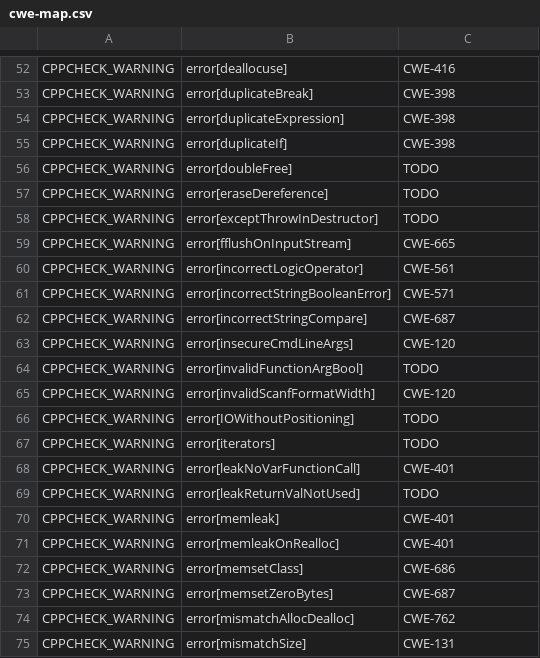
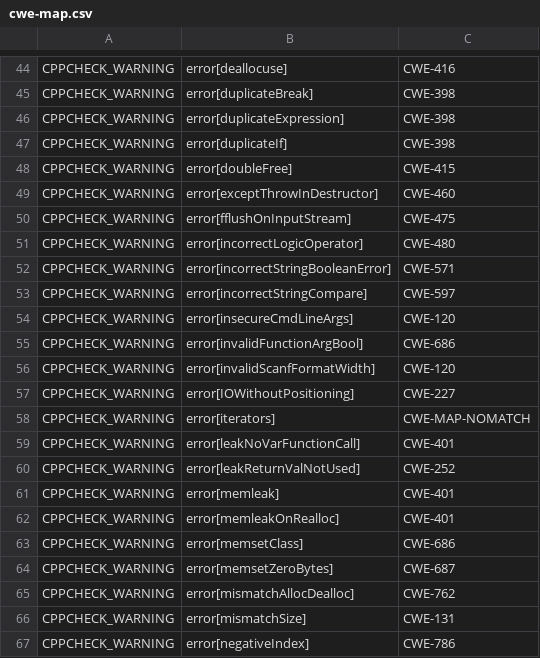
Before and after one commit to csutils/csmock, a CSV file: cwe-map.csv, drawn as a sheet; only a part is shown, gaps mark what is left out; the shorter side is filled out with more unchanged rows; the diff covers the shown part only.

Commit message:
cwe-map.csv: update CWE mapping for Cppcheck
Contributed by Jan Rusnacko.

```diff
--- a/cwe-map.csv
+++ b/cwe-map.csv
@@ -55,16 +47,15 @@
 "CPPCHECK_WARNING","error[duplicateIf]","CWE-398"
-"CPPCHECK_WARNING","error[doubleFree]","TODO"
-"CPPCHECK_WARNING","error[eraseDereference]","TODO"
-"CPPCHECK_WARNING","error[exceptThrowInDestructor]","TODO"
-"CPPCHECK_WARNING","error[fflushOnInputStream]","CWE-665"
-"CPPCHECK_WARNING","error[incorrectLogicOperator]","CWE-561"
+"CPPCHECK_WARNING","error[doubleFree]","CWE-415"
+"CPPCHECK_WARNING","error[exceptThrowInDestructor]","CWE-460"
+"CPPCHECK_WARNING","error[fflushOnInputStream]","CWE-475"
+"CPPCHECK_WARNING","error[incorrectLogicOperator]","CWE-480"
 "CPPCHECK_WARNING","error[incorrectStringBooleanError]","CWE-571"
-"CPPCHECK_WARNING","error[incorrectStringCompare]","CWE-687"
+"CPPCHECK_WARNING","error[incorrectStringCompare]","CWE-597"
 "CPPCHECK_WARNING","error[insecureCmdLineArgs]","CWE-120"
-"CPPCHECK_WARNING","error[invalidFunctionArgBool]","TODO"
+"CPPCHECK_WARNING","error[invalidFunctionArgBool]","CWE-686"
 "CPPCHECK_WARNING","error[invalidScanfFormatWidth]","CWE-120"
-"CPPCHECK_WARNING","error[IOWithoutPositioning]","TODO"
-"CPPCHECK_WARNING","error[iterators]","TODO"
+"CPPCHECK_WARNING","error[IOWithoutPositioning]","CWE-227"
+"CPPCHECK_WARNING","error[iterators]","CWE-MAP-NOMATCH"
 "CPPCHECK_WARNING","error[leakNoVarFunctionCall]","CWE-401"
-"CPPCHECK_WARNING","error[leakReturnValNotUsed]","TODO"
+"CPPCHECK_WARNING","error[leakReturnValNotUsed]","CWE-252"
 "CPPCHECK_WARNING","error[memleak]","CWE-401"
```
Also changed, not shown: 12 removed rows and 21 edited cells elsewhere in this file.
